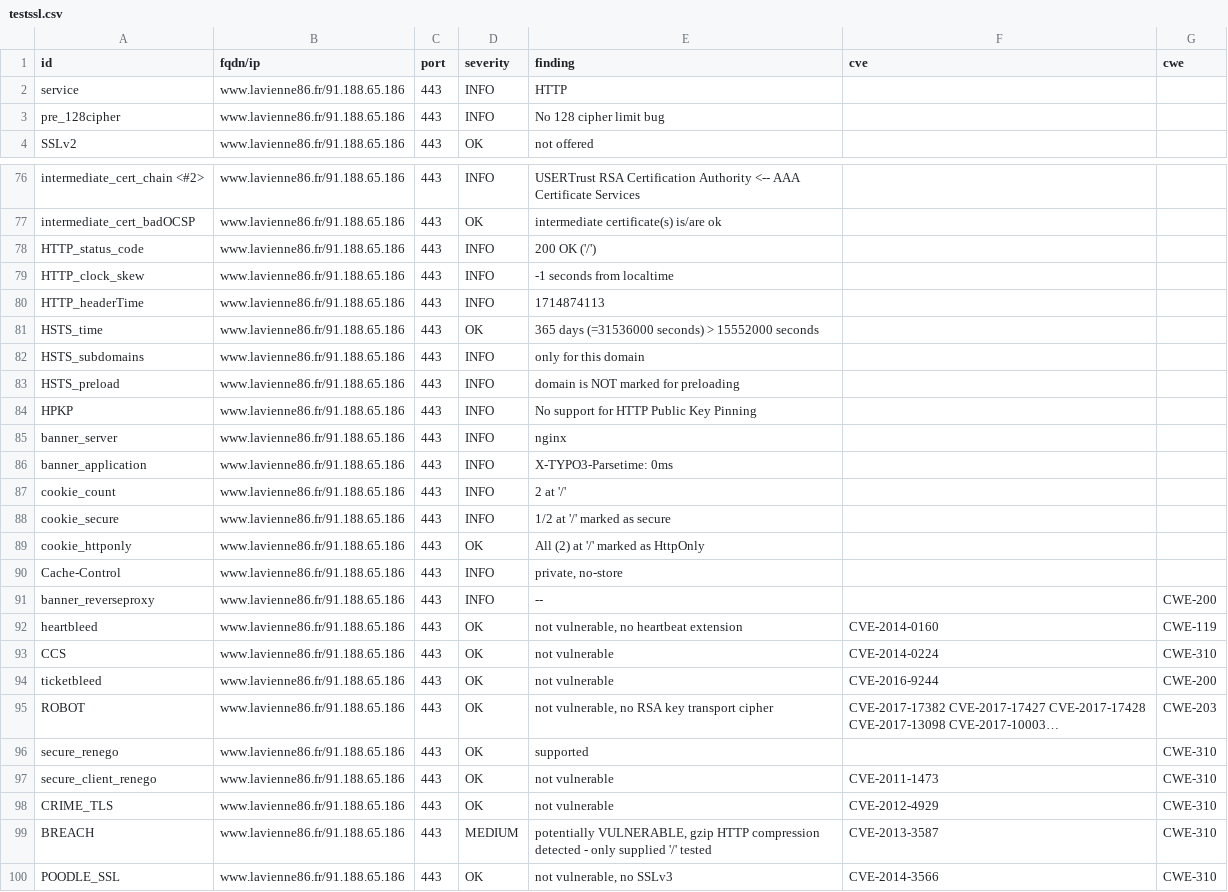
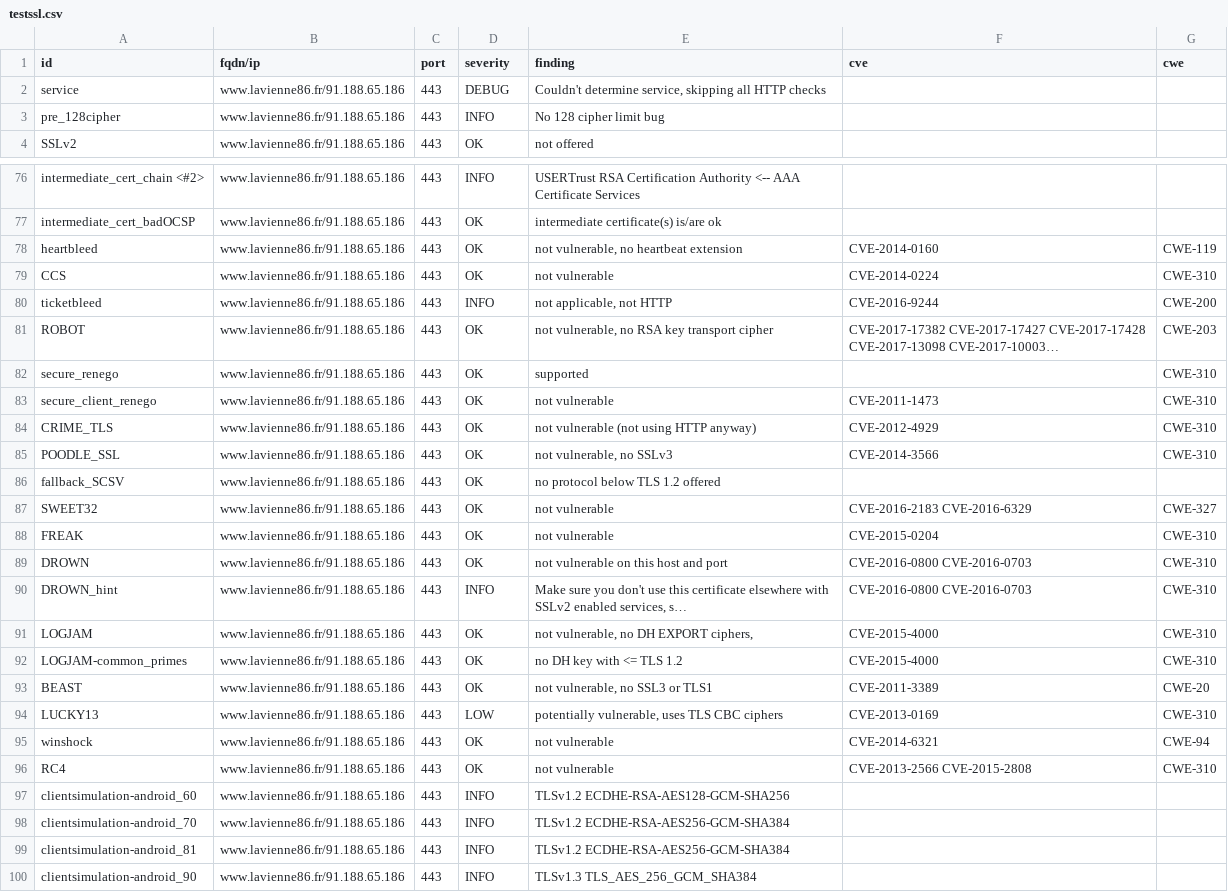
Before and after one commit to dpt86/dashlord, a CSV file: results/aHR0cHM6Ly93d3cubGF2aWVubmU4Ni5mci9mdHAvY2FydG9ncmFwaGllL0NhcnRlX0ludGVyYWN0aXZl/testssl.csv, drawn as a sheet; only a part is shown, gaps mark what is left out; the shorter side is filled out with more unchanged rows; long unchanged cells end in …; removed rows and columns are numbered as before the commit, all else as after; the diff covers the shown part only; the diff names each change by its address in the sheet, - before the commit and + after, or states it on an @@ line.

```diff
--- a/results/aHR0cHM6Ly93d3cubGF2aWVubmU4Ni5mci9mdHAvY2FydG9ncmFwaGllL0NhcnRlX0ludGVyYWN0aXZl/testssl.csv
+++ b/results/aHR0cHM6Ly93d3cubGF2aWVubmU4Ni5mci9mdHAvY2FydG9ncmFwaGllL0NhcnRlX0ludGVyYWN0aXZl/testssl.csv
-D2 (severity): INFO
+D2 (severity): DEBUG
-E2 (finding): HTTP
+E2 (finding): Couldn't determine service, skipping all HTTP checks
-row 78: HTTP_status_code | www.lavienne86.fr/91.188.65.186 | 443 | INFO | 200 OK ('/')
-row 79: HTTP_clock_skew | www.lavienne86.fr/91.188.65.186 | 443 | INFO | -1 seconds from localtime
-row 80: HTTP_headerTime | www.lavienne86.fr/91.188.65.186 | 443 | INFO | 1714874113
-row 81: HSTS_time | www.lavienne86.fr/91.188.65.186 | 443 | OK | 365 days (=31536000 seconds) > 15552000 seconds
-row 82: HSTS_subdomains | www.lavienne86.fr/91.188.65.186 | 443 | INFO | only for this domain
-row 83: HSTS_preload | www.lavienne86.fr/91.188.65.186 | 443 | INFO | domain is NOT marked for preloading
-row 84: HPKP | www.lavienne86.fr/91.188.65.186 | 443 | INFO | No support for HTTP Public Key Pinning
-row 85: banner_server | www.lavienne86.fr/91.188.65.186 | 443 | INFO | nginx
-row 86: banner_application | www.lavienne86.fr/91.188.65.186 | 443 | INFO | X-TYPO3-Parsetime: 0ms
-row 87: cookie_count | www.lavienne86.fr/91.188.65.186 | 443 | INFO | 2 at '/'
-row 88: cookie_secure | www.lavienne86.fr/91.188.65.186 | 443 | INFO | 1/2 at '/' marked as secure
-row 89: cookie_httponly | www.lavienne86.fr/91.188.65.186 | 443 | OK | All (2) at '/' marked as HttpOnly
-row 90: Cache-Control | www.lavienne86.fr/91.188.65.186 | 443 | INFO | private, no-store
-row 91: banner_reverseproxy | www.lavienne86.fr/91.188.65.186 | 443 | INFO | -- |  | CWE-200
-D80 (severity): OK
+D80 (severity): INFO
-E80 (finding): not vulnerable
+E80 (finding): not applicable, not HTTP
-E84 (finding): not vulnerable
+E84 (finding): not vulnerable (not using HTTP anyway)
-row 99: BREACH | www.lavienne86.fr/91.188.65.186 | 443 | MEDIUM | potentially VULNERABLE, gzip HTTP compression detected - only supplied '/' tested | CVE-2013-3587 | CWE-310
```
Also changed, not shown: 1 edited cell elsewhere in this file, 9 other files.
